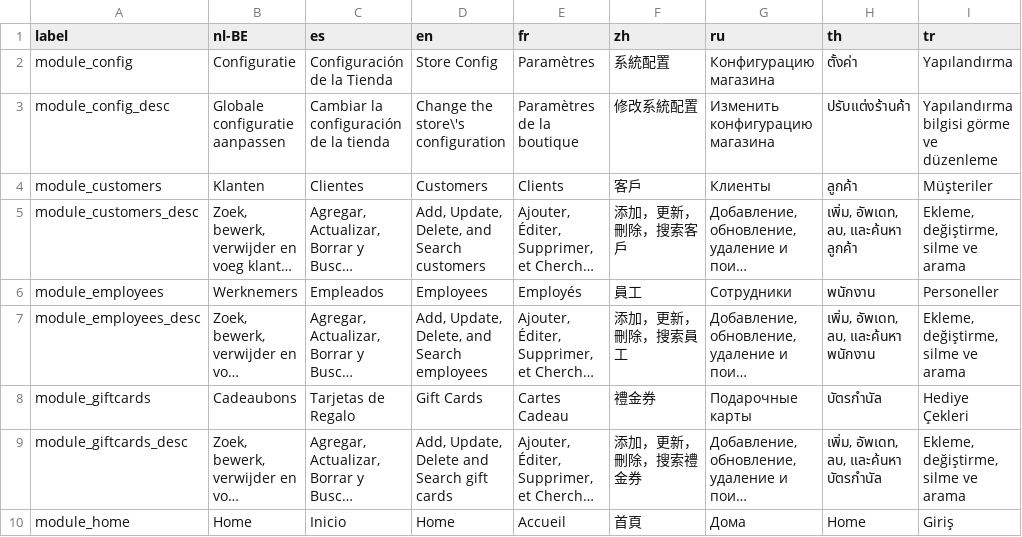
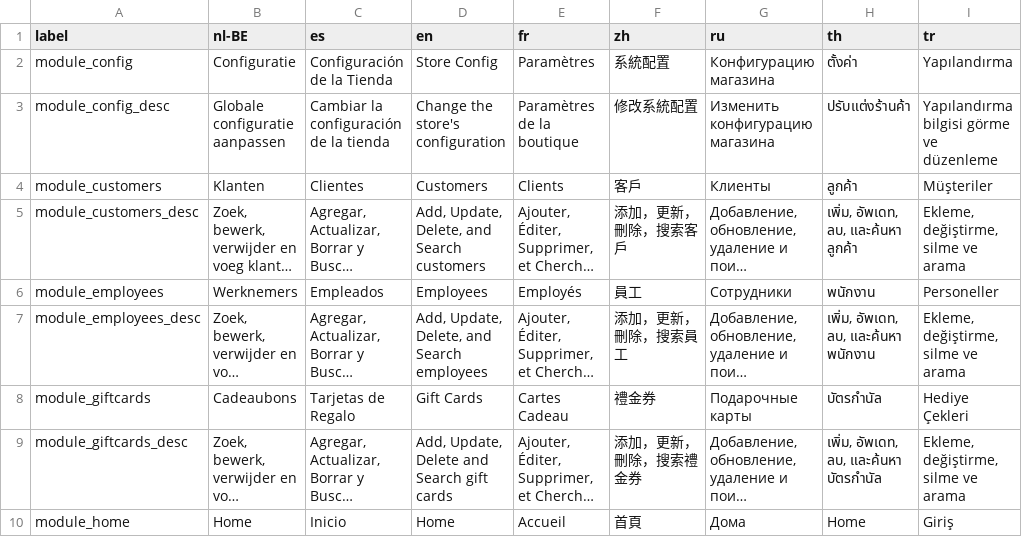
Before and after one commit to carfmccone/POS_O, a CSV file: translations/module_lang.csv, drawn as a sheet; only a part is shown; long unchanged cells end in …; the diff names each change by its address in the sheet, - before the commit and + after, or states it on an @@ line.

Commit message:
Fix typo in store language line (#247)

```diff
--- a/translations/module_lang.csv
+++ b/translations/module_lang.csv
-D3 (en): Change the store\'s configuration
+D3 (en): Change the store's configuration
```
Also changed, not shown: 1 other file.
